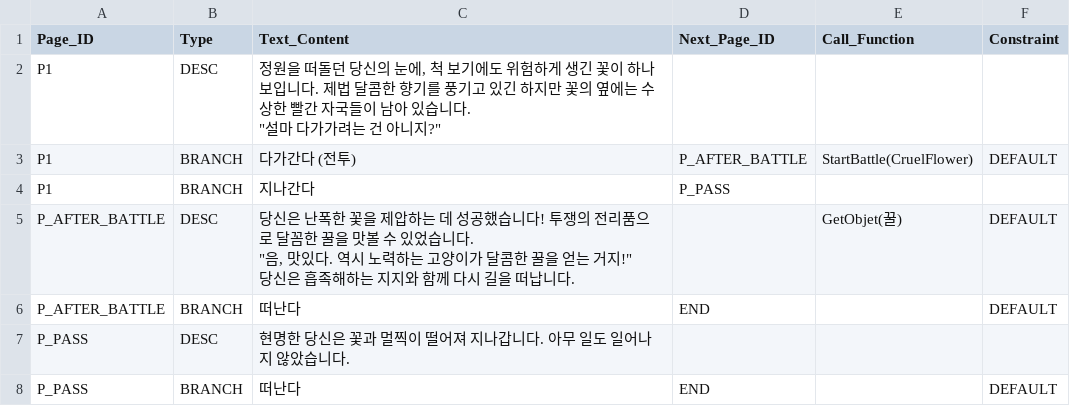
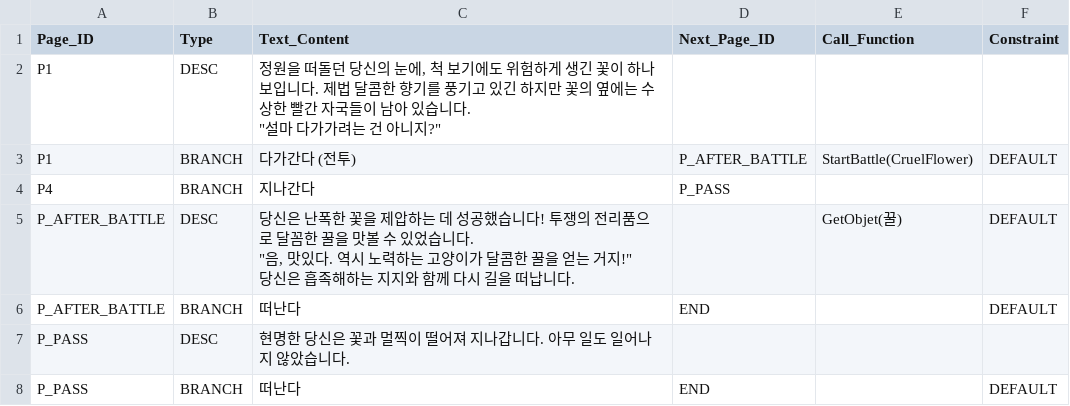
Before and after one commit to SYlareneg/DreamTrain, a CSV file: Assets/Resources/Encounters/Flower_Attack.csv, drawn as a sheet.

```diff
--- a/Assets/Resources/Encounters/Flower_Attack.csv
+++ b/Assets/Resources/Encounters/Flower_Attack.csv
@@ -6,3 +6,3 @@ P1,DESC,"정원을 떠돌던 당신의 눈에, 척 보기에도 위험하게 생
 P1,BRANCH,다가간다   (전투),P_AFTER_BATTLE,StartBattle(CruelFlower),DEFAULT
-P1,BRANCH,지나간다,P_PASS,,
+P4,BRANCH,지나간다,P_PASS,,
 P_AFTER_BATTLE,DESC,"당신은 난폭한 꽃을 제압하는 데 성공했습니다! 투쟁의 전리품으로 달꼼한 꿀을 맛볼 수 있었습니다.
```
Also changed, not shown: Assets/Resources/Encounters/Inspection_Dump.csv, Assets/Resources/Encounters/Inspection_Staff_Only.csv, 4 other files.
